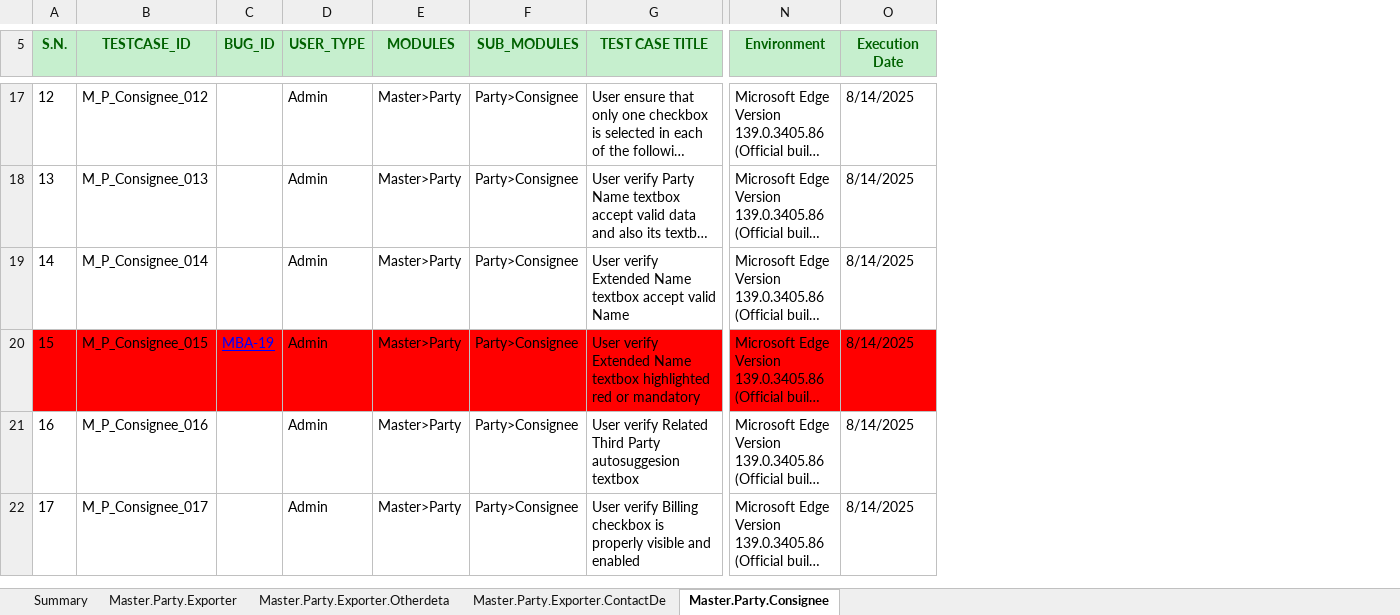
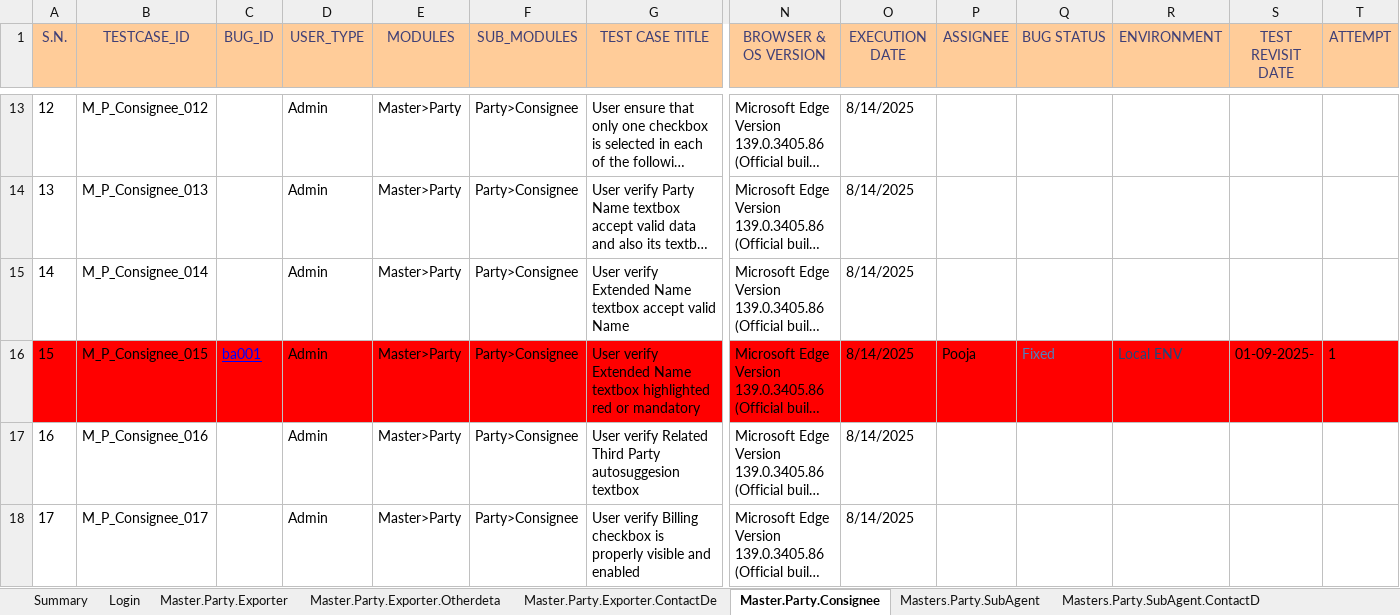
Before and after one commit to Akashvarun12/TestCaseDoc, an Excel workbook: icaffe_Export Sea Masters.Party Test Cases.xlsx, sheet Master.Party.Consignee, drawn as a sheet; only a part is shown, gaps mark what is left out; long unchanged cells end in …; values as stored, in another font and other column widths than the file's, no borders; charts and pictures not drawn; addresses are those after the commit; the diff covers the shown part only; the diff names each change by its address in the sheet, - before the commit and + after, or states it on an @@ line.

```diff
--- a/icaffe_Export Sea Masters.Party Test Cases.xlsx (sheet Master.Party.Consignee)
+++ b/icaffe_Export Sea Masters.Party Test Cases.xlsx (sheet Master.Party.Consignee)
+sheet tab: Login
+sheet tab: Masters.Party.SubAgent
+sheet tab: Masters.Party.SubAgent.ContactD
+column P (ASSIGNEE), row 16: Pooja
+column Q (BUG STATUS), row 16: Fixed
+column R (ENVIRONMENT), row 16: Local ENV
+column S (TEST REVISIT DATE), row 16: 01-09-2025-
+column T (ATTEMPT), row 16: 1
@@ A1:O1 fill: #C6EFCE → #FFCC99, bold: on → off, text colour: #006100 → #3F3F76 @@
-N1: Environment
+N1: BROWSER & OS VERSION
-O1: Execution Date
+O1: EXECUTION DATE
-C16 (BUG_ID): MBA-19
+C16 (BUG_ID): ba001
```
Also changed, not shown: 3 added rows, 4 removed rows, 9 edited cells and cell formats elsewhere in this sheet, sheet Master.Party.Exporter, sheet Master.Party.Exporter.ContactDe, sheet Summary, sheet Master.Party.Exporter.Otherdeta, other sheet tabs, charts or pictures.
